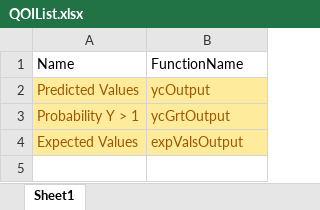
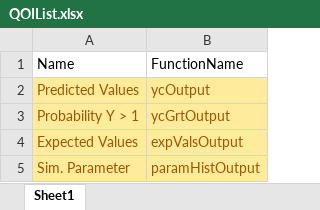
Before and after one commit to iqss-research/2k1-in-silico, an Excel workbook: QOIList.xlsx, sheet Sheet1, drawn as a sheet; values as stored, in another font and other column widths than the file's, no borders; the diff names each change by its address in the sheet, - before the commit and + after, or states it on an @@ line.

```diff
--- a/QOIList.xlsx (sheet Sheet1)
+++ b/QOIList.xlsx (sheet Sheet1)
+row 5: Sim. Parameter | paramHistOutput
```
Also changed, not shown: DistrNames.xlsx, 1 other file.
